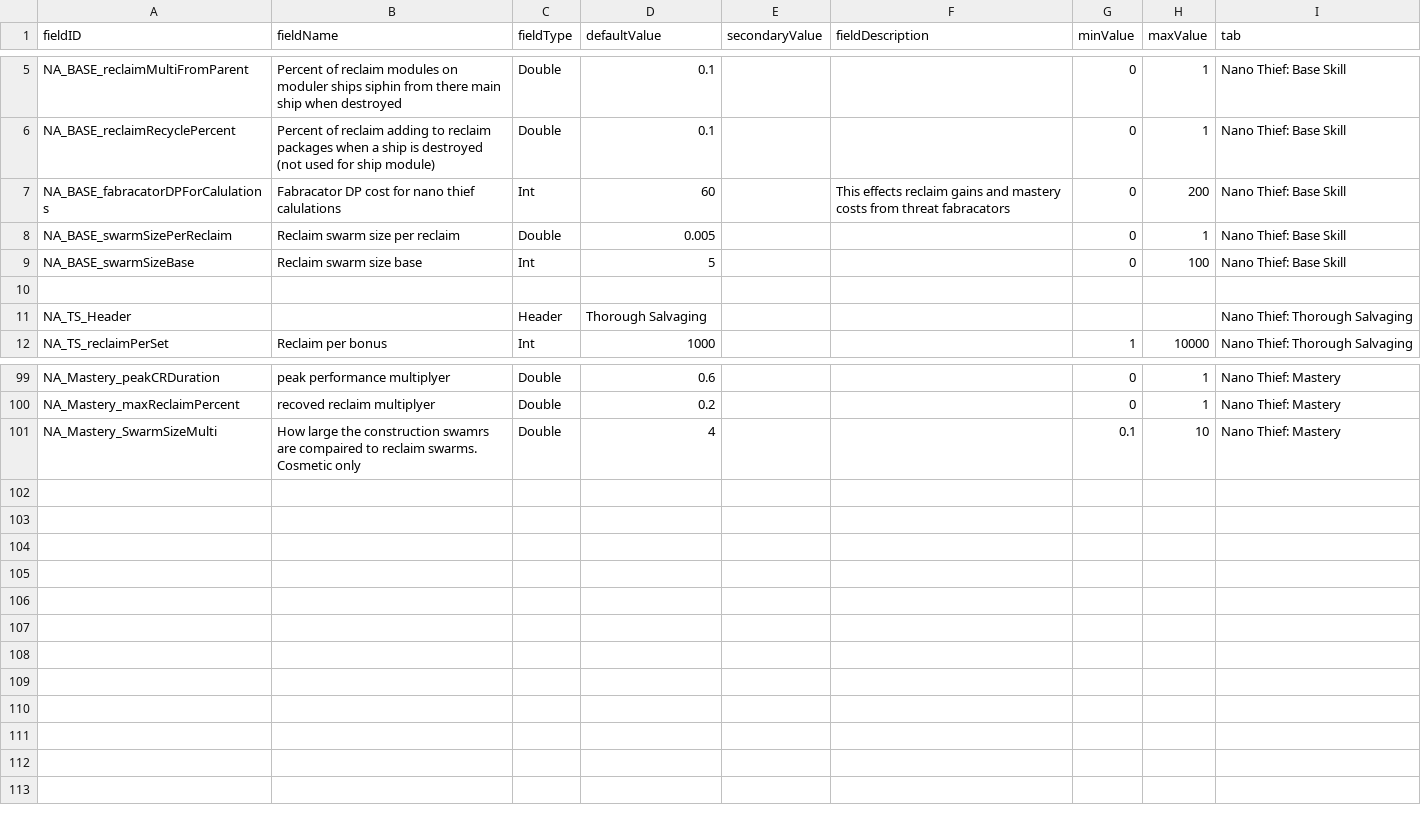
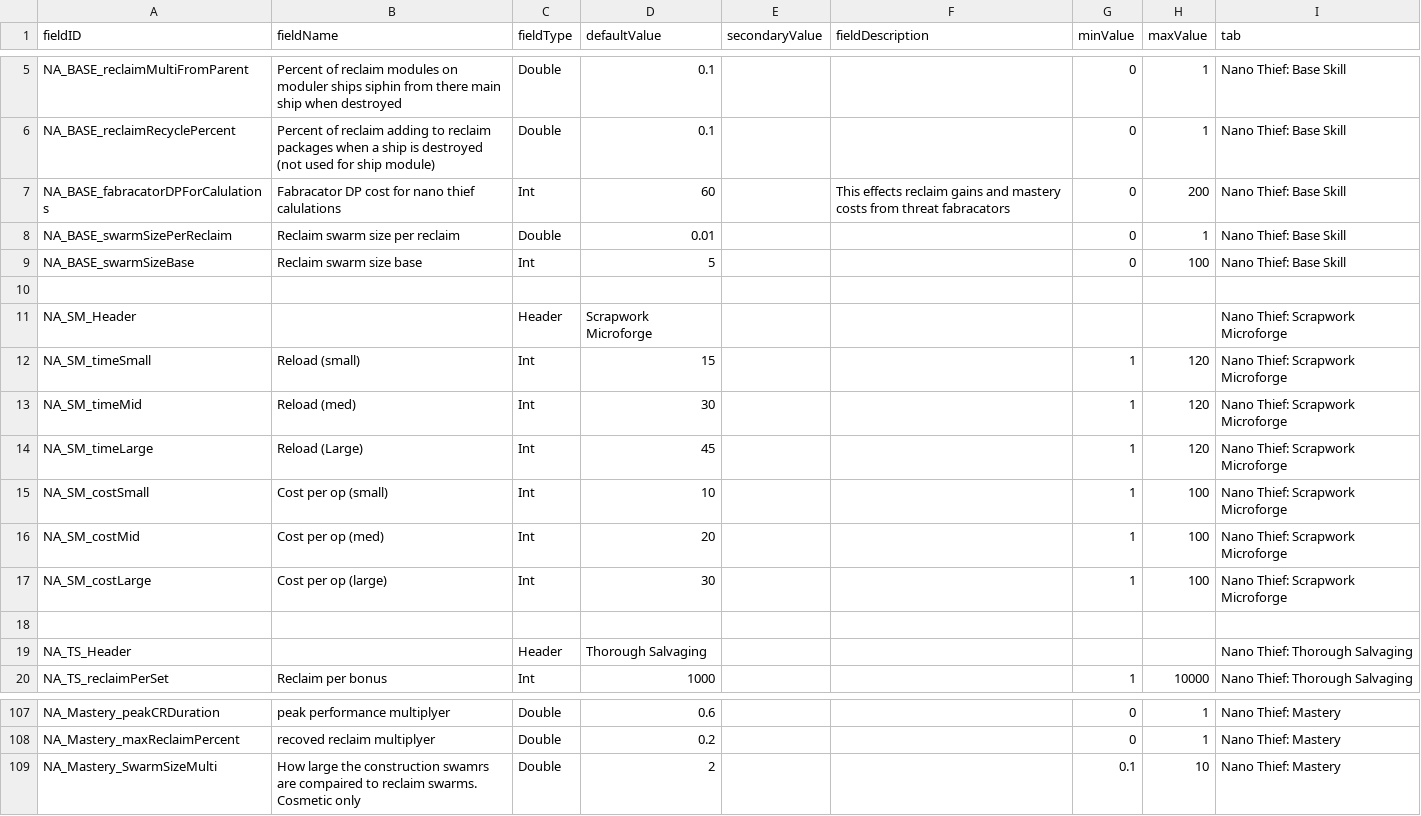
Before and after one commit to Alaricdragon/Abyssal_XO, a CSV file: data/config/LunaSettings.csv, drawn as a sheet; only a part is shown, gaps mark what is left out.

```diff
--- a/data/config/LunaSettings.csv
+++ b/data/config/LunaSettings.csv
@@ -7,4 +7,12 @@ NA_BASE_reclaimRecyclePercent,Percent of reclaim adding to reclaim packages when
 NA_BASE_fabracatorDPForCalulations,Fabracator DP cost for nano thief calulations,Int,60,,This effects reclaim gains and mastery costs from threat fabracators,0,200,Nano Thief: Base Skill
-NA_BASE_swarmSizePerReclaim,Reclaim swarm size per reclaim,Double,0.005,,,0,1,Nano Thief: Base Skill
+NA_BASE_swarmSizePerReclaim,Reclaim swarm size per reclaim,Double,0.01,,,0,1,Nano Thief: Base Skill
 NA_BASE_swarmSizeBase,Reclaim swarm size base,Int,5,,,0,100,Nano Thief: Base Skill
+,,,,,,,,
+NA_SM_Header,,Header,Scrapwork Microforge,,,,,Nano Thief: Scrapwork Microforge
+NA_SM_timeSmall,Reload (small),Int,15,,,1,120,Nano Thief: Scrapwork Microforge
+NA_SM_timeMid,Reload (med),Int,30,,,1,120,Nano Thief: Scrapwork Microforge
+NA_SM_timeLarge,Reload (Large),Int,45,,,1,120,Nano Thief: Scrapwork Microforge
+NA_SM_costSmall,Cost per op (small),Int,10,,,1,100,Nano Thief: Scrapwork Microforge
+NA_SM_costMid,Cost per op (med),Int,20,,,1,100,Nano Thief: Scrapwork Microforge
+NA_SM_costLarge,Cost per op (large),Int,30,,,1,100,Nano Thief: Scrapwork Microforge
 ,,,,,,,,
@@ -100,2 +108,2 @@ NA_Mastery_peakCRDuration,peak performance multiplyer,Double,0.6,,,0,1,Nano Thie
 NA_Mastery_maxReclaimPercent,recoved reclaim multiplyer,Double,0.2,,,0,1,Nano Thief: Mastery
-NA_Mastery_SwarmSizeMulti,How large the construction swamrs are compaired to reclaim swarms. Cosmetic only,Double,4,,,0.1,10,Nano Thief: Mastery
+NA_Mastery_SwarmSizeMulti,How large the construction swamrs are compaired to reclaim swarms. Cosmetic only,Double,2,,,0.1,10,Nano Thief: Mastery
```
Also changed, not shown: 17 other files.
